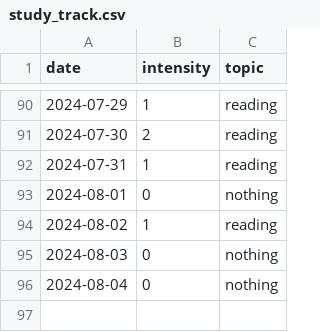
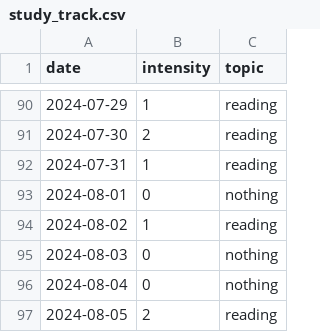
Before and after one commit to devprabal/24k_tracks, a CSV file: records/study_track.csv, drawn as a sheet; only a part is shown, gaps mark what is left out; the diff names each change by its address in the sheet, - before the commit and + after, or states it on an @@ line.

Commit message:
record entry

```diff
--- a/records/study_track.csv
+++ b/records/study_track.csv
+row 97: 2024-08-05 | 2 | reading
```
Also changed, not shown: records/gym_track.csv, records/korean_track.csv, 2 other files.
